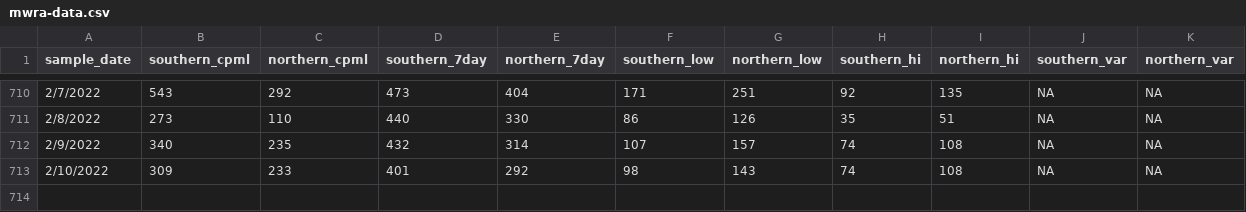
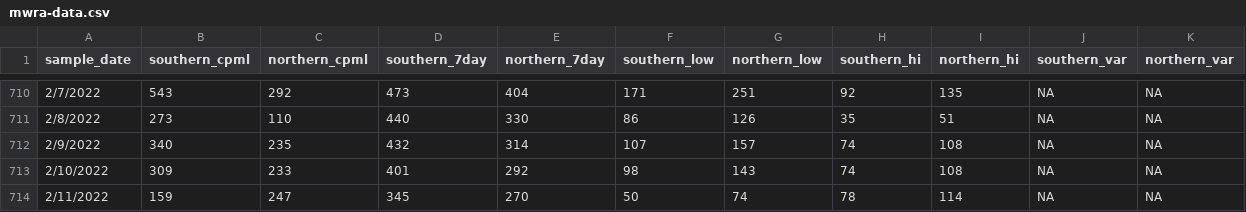
Before and after one commit to adalca/covid-mwra-cases, a CSV file: data/mwra-data.csv, drawn as a sheet; only a part is shown, gaps mark what is left out; the diff names each change by its address in the sheet, - before the commit and + after, or states it on an @@ line.

Commit message:
Update mwra-data.csv

```diff
--- a/data/mwra-data.csv
+++ b/data/mwra-data.csv
+row 714: 2/11/2022 | 159 | 247 | 345 | 270 | 50 | 74 | 78 | 114 | NA | NA
```
